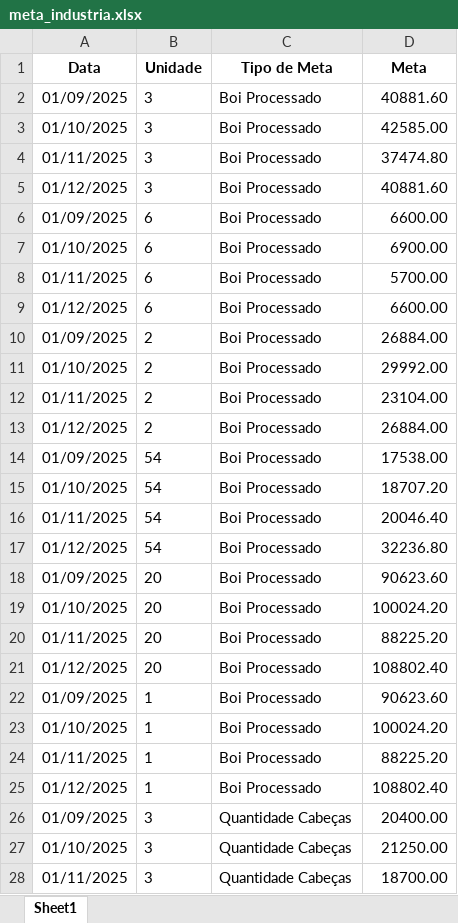
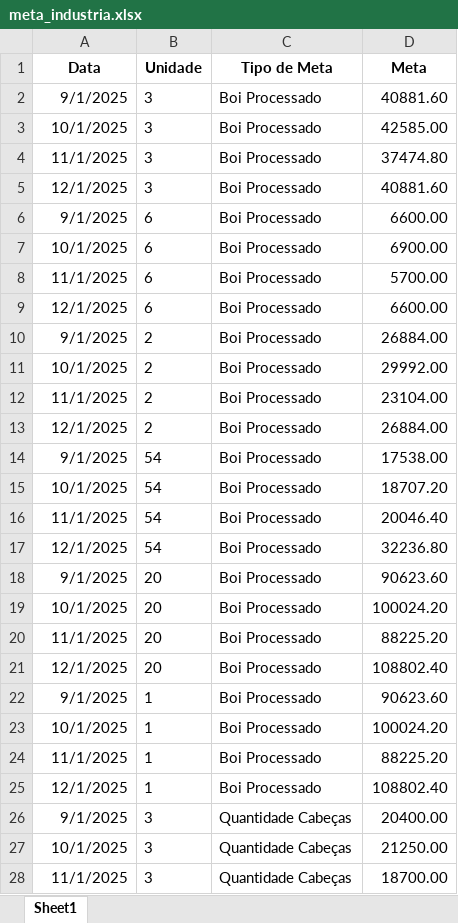
Before and after one commit to G-Gimenes/Sistema-de-Controle-de-Metas, an Excel workbook: uploads/meta_industria.xlsx, sheet Sheet1, drawn as a sheet; only a part is shown; values as stored, in another font and other column widths than the file's, no borders; the diff covers the shown part only; the diff names each change by its address in the sheet, - before the commit and + after, or states it on an @@ line.

```diff
--- a/uploads/meta_industria.xlsx (sheet Sheet1)
+++ b/uploads/meta_industria.xlsx (sheet Sheet1)
-A2 (Data): 01/09/2025
+A2 (Data): 9/1/2025
-A3 (Data): 01/10/2025
+A3 (Data): 10/1/2025
-A4 (Data): 01/11/2025
+A4 (Data): 11/1/2025
-A5 (Data): 01/12/2025
+A5 (Data): 12/1/2025
-A6 (Data): 01/09/2025
+A6 (Data): 9/1/2025
-A7 (Data): 01/10/2025
+A7 (Data): 10/1/2025
-A8 (Data): 01/11/2025
+A8 (Data): 11/1/2025
-A9 (Data): 01/12/2025
+A9 (Data): 12/1/2025
-A10 (Data): 01/09/2025
+A10 (Data): 9/1/2025
-A11 (Data): 01/10/2025
+A11 (Data): 10/1/2025
-A12 (Data): 01/11/2025
+A12 (Data): 11/1/2025
-A13 (Data): 01/12/2025
+A13 (Data): 12/1/2025
-A14 (Data): 01/09/2025
+A14 (Data): 9/1/2025
-A15 (Data): 01/10/2025
+A15 (Data): 10/1/2025
-A16 (Data): 01/11/2025
+A16 (Data): 11/1/2025
-A17 (Data): 01/12/2025
+A17 (Data): 12/1/2025
-A18 (Data): 01/09/2025
+A18 (Data): 9/1/2025
-A19 (Data): 01/10/2025
+A19 (Data): 10/1/2025
-A20 (Data): 01/11/2025
+A20 (Data): 11/1/2025
-A21 (Data): 01/12/2025
+A21 (Data): 12/1/2025
-A22 (Data): 01/09/2025
+A22 (Data): 9/1/2025
-A23 (Data): 01/10/2025
+A23 (Data): 10/1/2025
-A24 (Data): 01/11/2025
+A24 (Data): 11/1/2025
-A25 (Data): 01/12/2025
+A25 (Data): 12/1/2025
-A26 (Data): 01/09/2025
+A26 (Data): 9/1/2025
-A27 (Data): 01/10/2025
+A27 (Data): 10/1/2025
-A28 (Data): 01/11/2025
+A28 (Data): 11/1/2025
```
Also changed, not shown: 45 edited cells elsewhere in this sheet, 6 other files.
